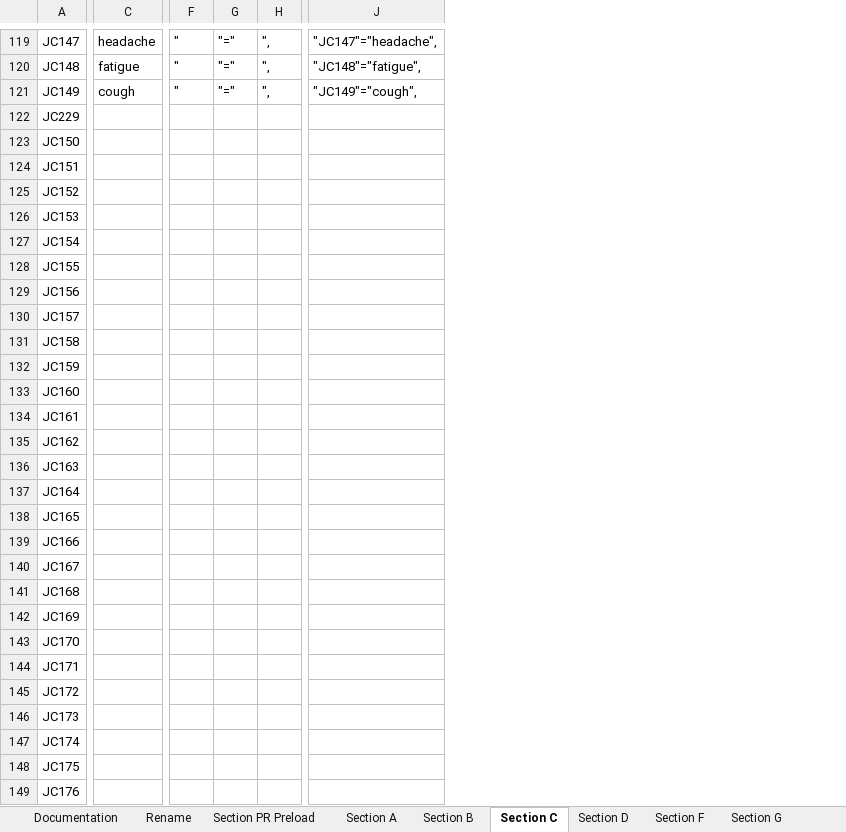
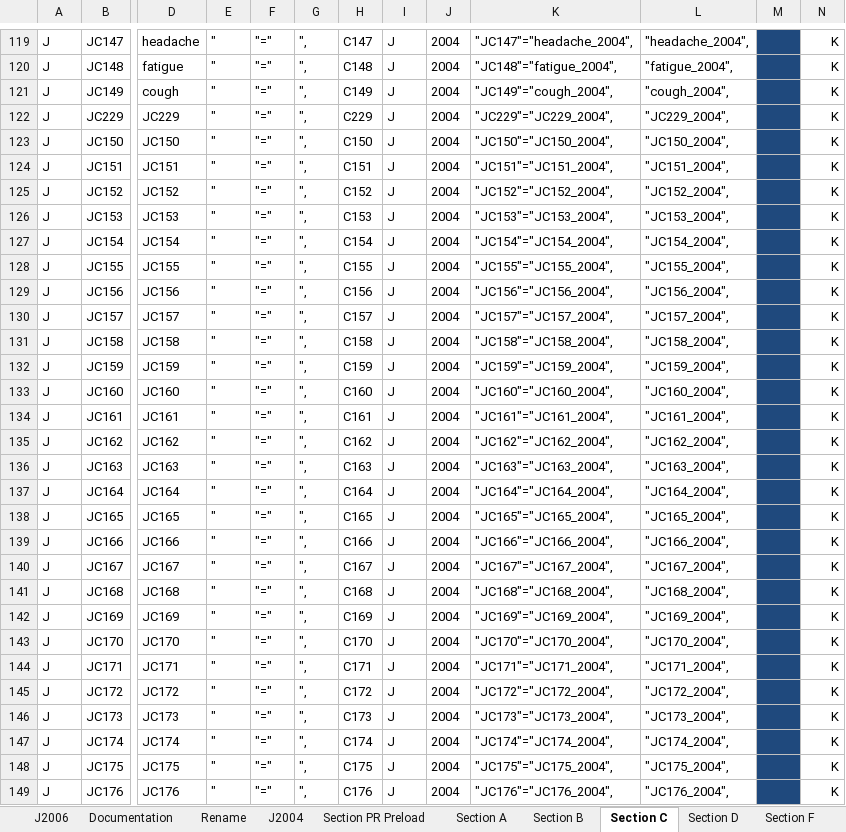
Before and after one commit to IALSA/SEC-HRS-Public, an Excel workbook: Scripts/Data/RenamingScheme_2.xlsx, sheet Section C, drawn as a sheet; only a part is shown, gaps mark what is left out; values as stored, in another font and other column widths than the file's, no borders; conditional formats not drawn; removed rows and columns are numbered as before the commit, all else as after; the diff covers the shown part only; the diff names each change by its address in the sheet, - before the commit and + after, or states it on an @@ line.

```diff
--- a/Scripts/Data/RenamingScheme_2.xlsx (sheet Section C)
+++ b/Scripts/Data/RenamingScheme_2.xlsx (sheet Section C)
+sheet tab: J2006
+sheet tab: J2004
+column A, rows 119-149: all J
-column J, rows 119-121: "JC147"="headache", | "JC148"="fatigue", | "JC149"="cough",
+column H, rows 119-149: C147 | C148 | C149 | C229 | C150 | C151 | C152 | C153 | C154 | C155 | C156 | C157 | C158 | C159 | C160 | C161 | C162 | C163 | C164 | C165 | C166 | C167 | C168 | C169 | C170 | C171 | C172 | C173 | C174 | C175 | C176
+column I, rows 119-149: all J
+column J, rows 119-149: all 2004
+column K, rows 119-149: "JC147"="headache_2004", | "JC148"="fatigue_2004", | "JC149"="cough_2004", | "JC229"="JC229_2004", | "JC150"="JC150_2004", | "JC151"="JC151_2004", | "JC152"="JC152_2004", | "JC153"="JC153_2004", | "JC154"="JC154_2004", | "JC155"="JC155_2004", | "JC156"="JC156_2004", | "JC157"="JC157_2004", | "JC158"="JC158_2004", | "JC159"="JC159_2004", | "JC160"="JC160_2004", | "JC161"="JC161_2004", | "JC162"="JC162_2004", | "JC163"="JC163_2004", | "JC164"="JC164_2004", | "JC165"="JC165_2004", | "JC166"="JC166_2004", | "JC167"="JC167_2004", | "JC168"="JC168_2004", | "JC169"="JC169_2004", | "JC170"="JC170_2004", | "JC171"="JC171_2004", | "JC172"="JC172_2004", | "JC173"="JC173_2004", | "JC174"="JC174_2004", | "JC175"="JC175_2004", | "JC176"="JC176_2004",
+column L, rows 119-149: "headache_2004", | "fatigue_2004", | "cough_2004", | "JC229_2004", | "JC150_2004", | "JC151_2004", | "JC152_2004", | "JC153_2004", | "JC154_2004", | "JC155_2004", | "JC156_2004", | "JC157_2004", | "JC158_2004", | "JC159_2004", | "JC160_2004", | "JC161_2004", | "JC162_2004", | "JC163_2004", | "JC164_2004", | "JC165_2004", | "JC166_2004", | "JC167_2004", | "JC168_2004", | "JC169_2004", | "JC170_2004", | "JC171_2004", | "JC172_2004", | "JC173_2004", | "JC174_2004", | "JC175_2004", | "JC176_2004",
+column M, empty
+column N, rows 119-149: all K
-D122: (empty)
+D122: JC229
-E122:E149: (empty)
+E122:E149: "
-F122:F149: (empty)
+F122:F149: "="
-G122:G149: (empty)
+G122:G149: ",
-D123: (empty)
+D123: JC150
-D124: (empty)
+D124: JC151
-D125: (empty)
+D125: JC152
-D126: (empty)
+D126: JC153
-D127: (empty)
+D127: JC154
-D128: (empty)
+D128: JC155
-D129: (empty)
+D129: JC156
-D130: (empty)
+D130: JC157
-D131: (empty)
+D131: JC158
-D132: (empty)
+D132: JC159
-D133: (empty)
+D133: JC160
-D134: (empty)
+D134: JC161
-D135: (empty)
+D135: JC162
-D136: (empty)
+D136: JC163
-D137: (empty)
+D137: JC164
-D138: (empty)
+D138: JC165
-D139: (empty)
+D139: JC166
-D140: (empty)
+D140: JC167
-D141: (empty)
+D141: JC168
-D142: (empty)
+D142: JC169
-D143: (empty)
+D143: JC170
-D144: (empty)
+D144: JC171
-D145: (empty)
+D145: JC172
-D146: (empty)
+D146: JC173
-D147: (empty)
+D147: JC174
-D148: (empty)
+D148: JC175
-D149: (empty)
+D149: JC176
```
Also changed, not shown: 1 added row, 10 added columns, 3 removed columns, 56 edited cells and cell formats elsewhere in this sheet, sheet Section A, sheet Section B, formulas that keep their value, hidden cells, 3 other files.
